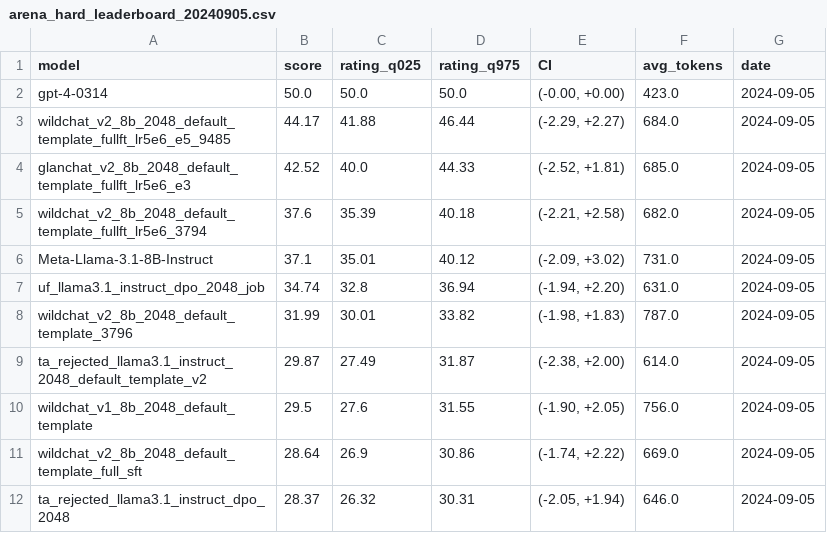
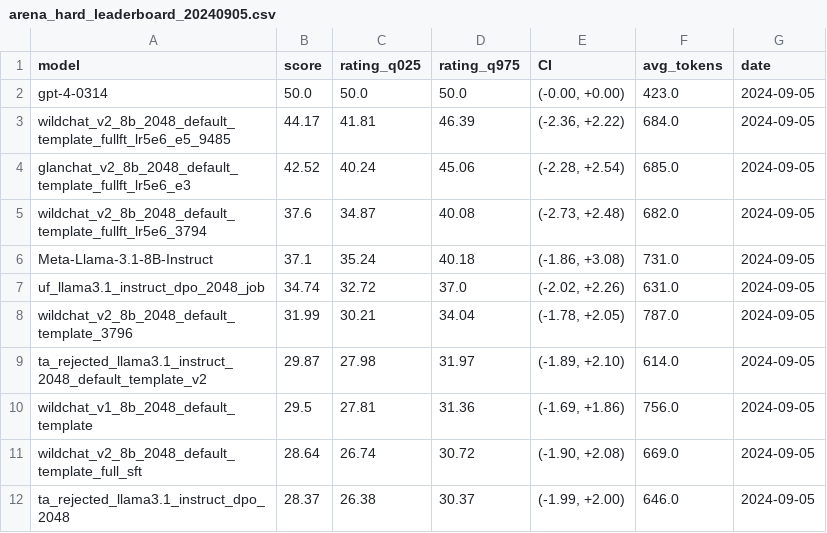
Before and after one commit to JackLingjie/arean_hard_eval, a CSV file: leaderboard/arena_hard_leaderboard_20240905.csv, drawn as a sheet; only a part is shown; the diff covers the shown part only.

Commit message:
eval some models

```diff
--- a/leaderboard/arena_hard_leaderboard_20240905.csv
+++ b/leaderboard/arena_hard_leaderboard_20240905.csv
@@ -2,11 +2,11 @@ model,score,rating_q025,rating_q975,CI,avg_tokens,date
 gpt-4-0314,50.0,50.0,50.0,"(-0.00, +0.00)",423.0,2024-09-05
-wildchat_v2_8b_2048_default_template_fullft_lr5e6_e5_9485,44.17,41.88,46.44,"(-2.29, +2.27)",684.0,2024-09-05
-glanchat_v2_8b_2048_default_template_fullft_lr5e6_e3,42.52,40.0,44.33,"(-2.52, +1.81)",685.0,2024-09-05
-wildchat_v2_8b_2048_default_template_fullft_lr5e6_3794,37.6,35.39,40.18,"(-2.21, +2.58)",682.0,2024-09-05
-Meta-Llama-3.1-8B-Instruct,37.1,35.01,40.12,"(-2.09, +3.02)",731.0,2024-09-05
-uf_llama3.1_instruct_dpo_2048_job,34.74,32.8,36.94,"(-1.94, +2.20)",631.0,2024-09-05
-wildchat_v2_8b_2048_default_template_3796,31.99,30.01,33.82,"(-1.98, +1.83)",787.0,2024-09-05
-ta_rejected_llama3.1_instruct_2048_default_template_v2,29.87,27.49,31.87,"(-2.38, +2.00)",614.0,2024-09-05
-wildchat_v1_8b_2048_default_template,29.5,27.6,31.55,"(-1.90, +2.05)",756.0,2024-09-05
-wildchat_v2_8b_2048_default_template_full_sft,28.64,26.9,30.86,"(-1.74, +2.22)",669.0,2024-09-05
-ta_rejected_llama3.1_instruct_dpo_2048,28.37,26.32,30.31,"(-2.05, +1.94)",646.0,2024-09-05
+wildchat_v2_8b_2048_default_template_fullft_lr5e6_e5_9485,44.17,41.81,46.39,"(-2.36, +2.22)",684.0,2024-09-05
+glanchat_v2_8b_2048_default_template_fullft_lr5e6_e3,42.52,40.24,45.06,"(-2.28, +2.54)",685.0,2024-09-05
+wildchat_v2_8b_2048_default_template_fullft_lr5e6_3794,37.6,34.87,40.08,"(-2.73, +2.48)",682.0,2024-09-05
+Meta-Llama-3.1-8B-Instruct,37.1,35.24,40.18,"(-1.86, +3.08)",731.0,2024-09-05
+uf_llama3.1_instruct_dpo_2048_job,34.74,32.72,37.0,"(-2.02, +2.26)",631.0,2024-09-05
+wildchat_v2_8b_2048_default_template_3796,31.99,30.21,34.04,"(-1.78, +2.05)",787.0,2024-09-05
+ta_rejected_llama3.1_instruct_2048_default_template_v2,29.87,27.98,31.97,"(-1.89, +2.10)",614.0,2024-09-05
+wildchat_v1_8b_2048_default_template,29.5,27.81,31.36,"(-1.69, +1.86)",756.0,2024-09-05
+wildchat_v2_8b_2048_default_template_full_sft,28.64,26.74,30.72,"(-1.90, +2.08)",669.0,2024-09-05
+ta_rejected_llama3.1_instruct_dpo_2048,28.37,26.38,30.37,"(-1.99, +2.00)",646.0,2024-09-05
```
Also changed, not shown: 3 added rows and 72 edited cells elsewhere in this file, 21 other files.
